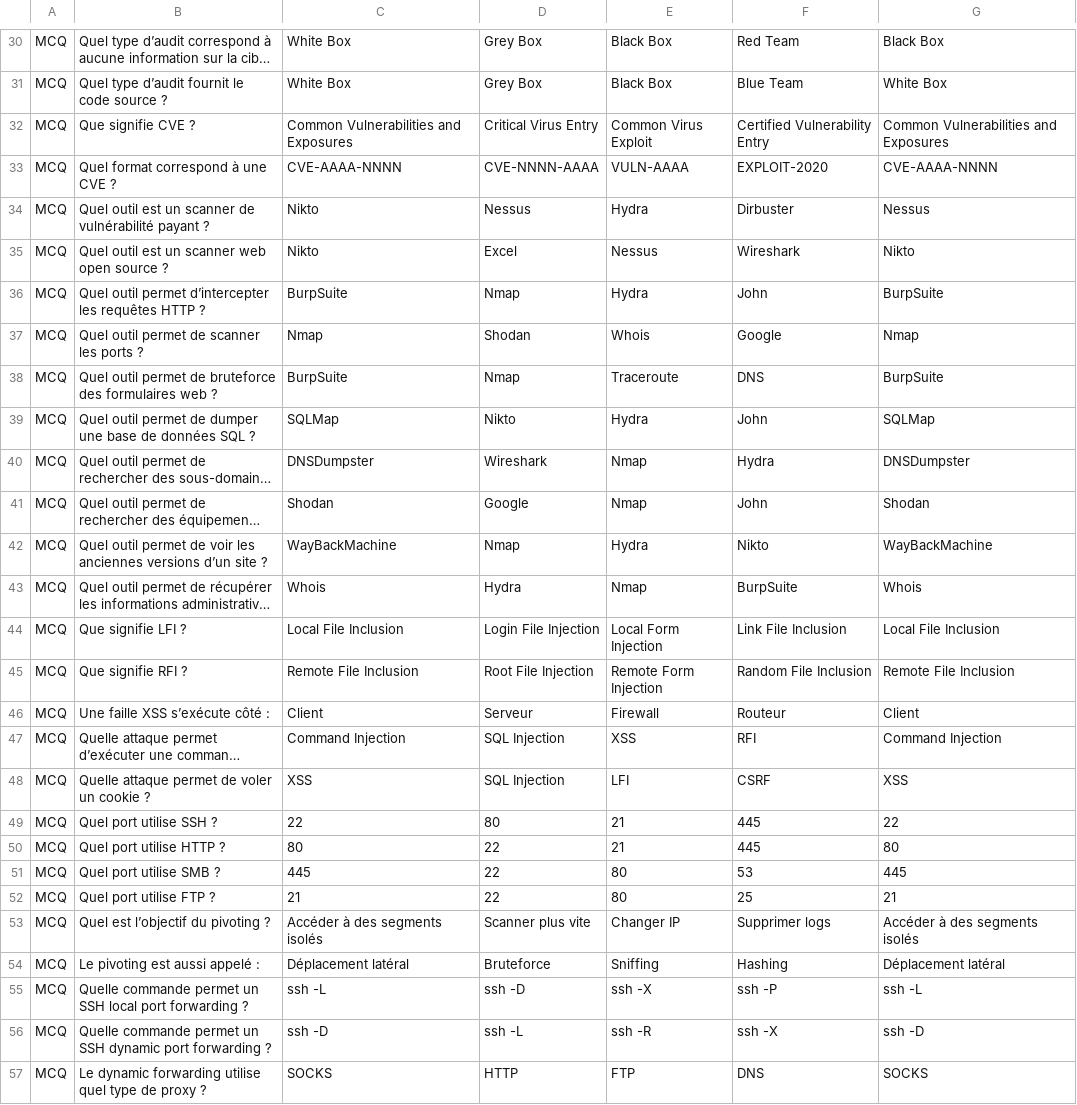
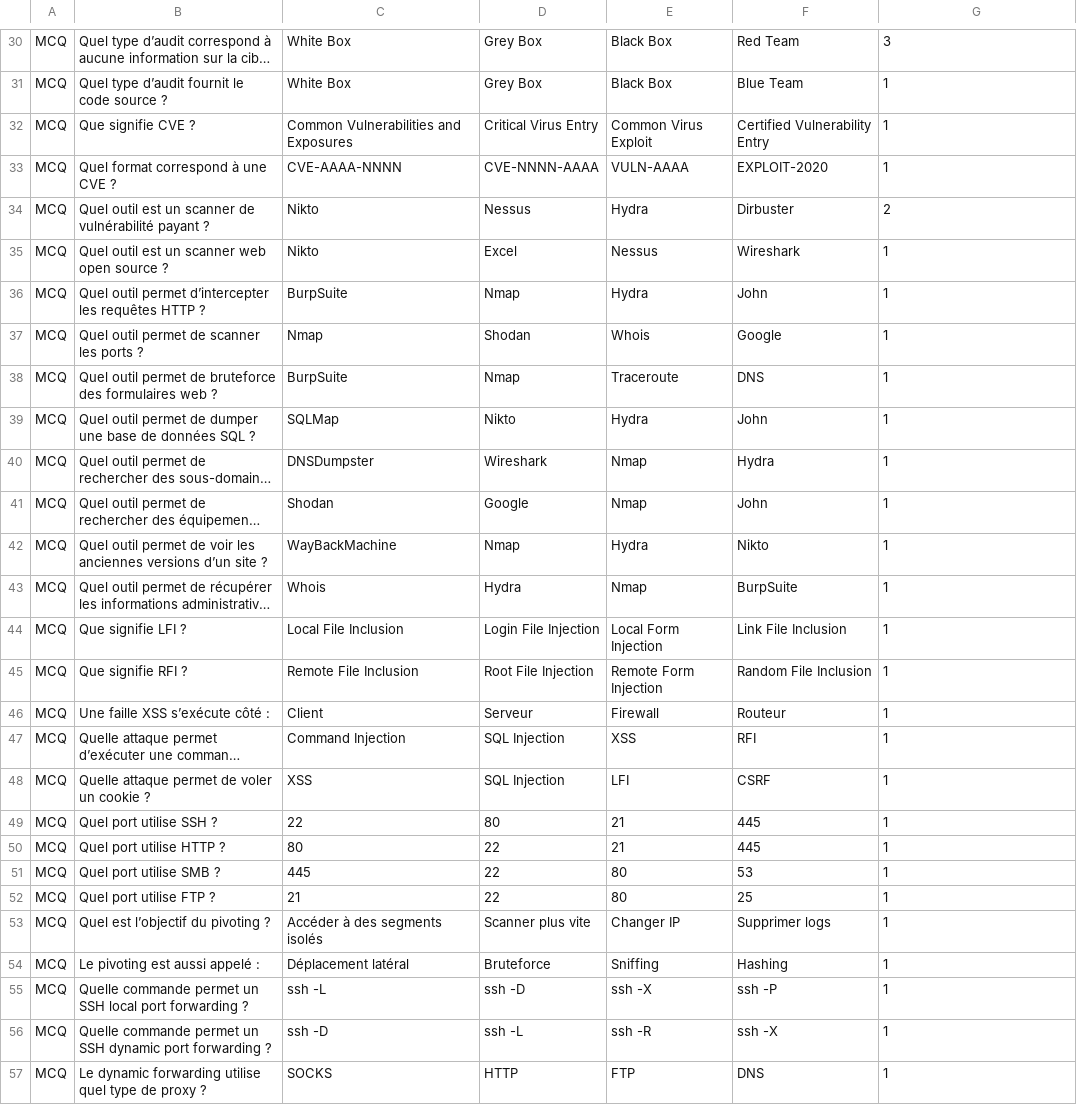
Before and after one commit to RahmonexTheOne/EFREI-Quiz, a CSV file: assets/cyberdefense-attaque.csv, drawn as a sheet; only a part is shown, gaps mark what is left out; long unchanged cells end in …; the diff covers the shown part only; the diff names each change by its address in the sheet, - before the commit and + after, or states it on an @@ line.

```diff
--- a/assets/cyberdefense-attaque.csv
+++ b/assets/cyberdefense-attaque.csv
-G30: Black Box
+G30: 3
-G31: White Box
+G31: 1
-G32: Common Vulnerabilities and Exposures
+G32: 1
-G33: CVE-AAAA-NNNN
+G33: 1
-G34: Nessus
+G34: 2
-G35: Nikto
+G35: 1
-G36: BurpSuite
+G36: 1
-G37: Nmap
+G37: 1
-G38: BurpSuite
+G38: 1
-G39: SQLMap
+G39: 1
-G40: DNSDumpster
+G40: 1
-G41: Shodan
+G41: 1
-G42: WayBackMachine
+G42: 1
-G43: Whois
+G43: 1
-G44: Local File Inclusion
+G44: 1
-G45: Remote File Inclusion
+G45: 1
-G46: Client
+G46: 1
-G47: Command Injection
+G47: 1
-G48: XSS
+G48: 1
-G49: 22
+G49: 1
-G50: 80
+G50: 1
-G51: 445
+G51: 1
-G52: 21
+G52: 1
-G53: Accéder à des segments isolés
+G53: 1
-G54: Déplacement latéral
+G54: 1
-G55: ssh -L
+G55: 1
-G56: ssh -D
+G56: 1
-G57: SOCKS
+G57: 1
```
Also changed, not shown: 94 edited cells elsewhere in this file.
